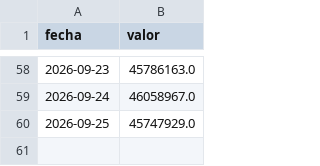
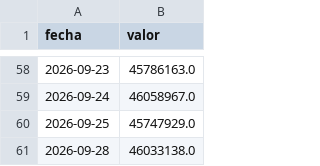
Before and after one commit to Maxicaprari/bcra-dashboard, a CSV file: data/base_monetaria.csv, drawn as a sheet; only a part is shown, gaps mark what is left out; the diff names each change by its address in the sheet, - before the commit and + after, or states it on an @@ line.

```diff
--- a/data/base_monetaria.csv
+++ b/data/base_monetaria.csv
+row 61: 2026-09-28 | 46033138.0
```
Also changed, not shown: data/reservas.csv, data/tasa_plazo_fijo.csv, 3 other files.
